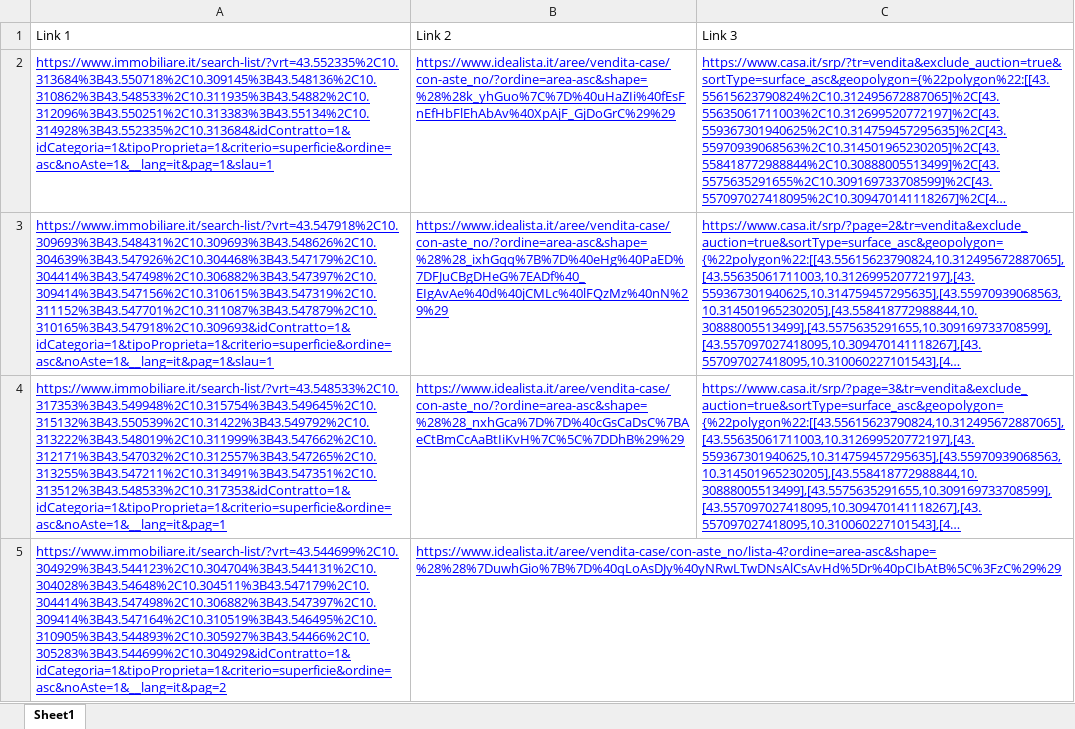
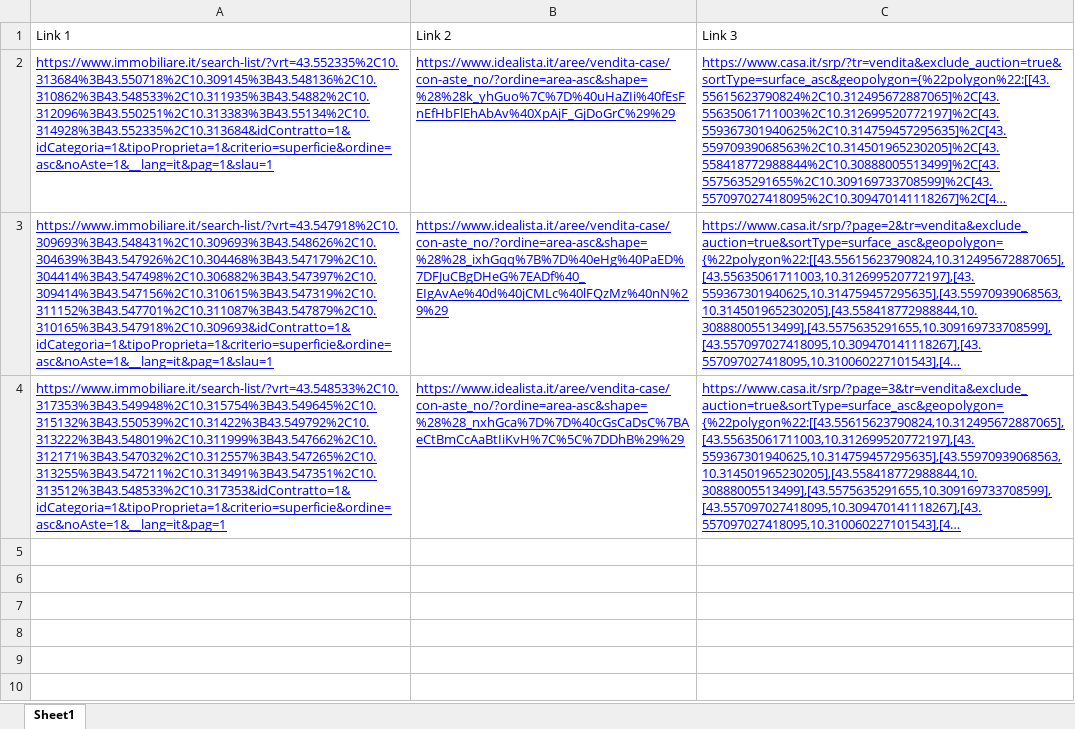
Before and after one commit to harshit960/scrap, an Excel workbook: files/input.xlsx, sheet Sheet1, drawn as a sheet; long unchanged cells end in …; values as stored, in another font and other column widths than the file's, no borders; the diff names each change by its address in the sheet, - before the commit and + after, or states it on an @@ line.

```diff
--- a/files/input.xlsx (sheet Sheet1)
+++ b/files/input.xlsx (sheet Sheet1)
-row 5: https://www.immobiliare.it/search-list/?vrt=43.544699%2C10.304929%3B43.544123%2C10.304704%3B43.544131%2C10.304028%3B43.54648%2C10.304511%3B43.547179%2C10.304414%3B43.547498%2C10.306882%3B43.547397%2C10.309414%3B43.547164%2C10.310519%3B43.546495%2C10.310905%3B43.544893%2C10.305927%3B43.54466%2C10.305283%3B43.544699%2C10.304929&idContratto=1&idCategoria=1&tipoProprieta=1&criterio=superficie&ordine=asc&noAste=1&__lang=it&pag=2 | https://www.idealista.it/aree/vendita-case/con-aste_no/lista-4?ordine=area-asc&shape=%28%28%7DuwhGio%7B%7D%40qLoAsDJy%40yNRwLTwDNsAlCsAvHd%5Dr%40pCIbAtB%5C%3FzC%29%29
```
Also changed, not shown: 8 other files.
